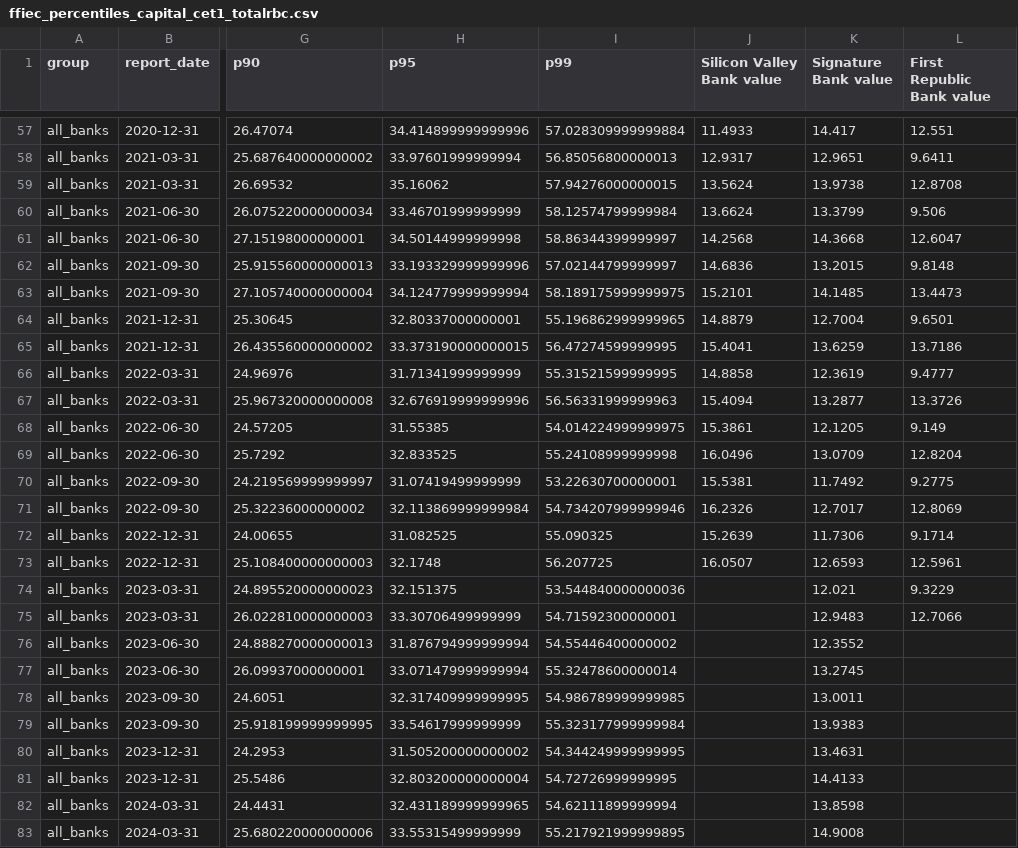
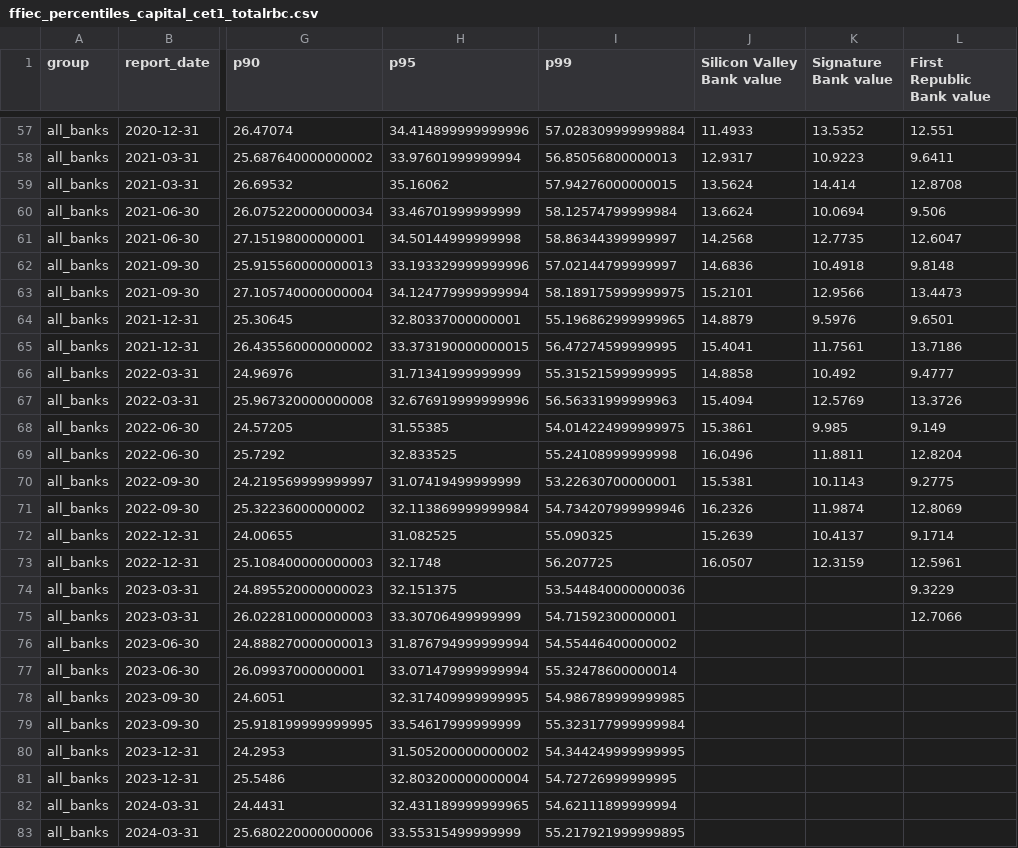
Before and after one commit to NiccoloComati/papers-repo, a CSV file: Role of Bank Supervision (SVB)/data/Processed/ffiec_percentiles_capital_cet1_totalrbc.csv, drawn as a sheet; only a part is shown, gaps mark what is left out; the diff covers the shown part only; the diff names each change by its address in the sheet, - before the commit and + after, or states it on an @@ line.

```diff
--- a/Role of Bank Supervision (SVB)/data/Processed/ffiec_percentiles_capital_cet1_totalrbc.csv
+++ b/Role of Bank Supervision (SVB)/data/Processed/ffiec_percentiles_capital_cet1_totalrbc.csv
-K57 (Signature Bank value): 14.417
+K57 (Signature Bank value): 13.5352
-K58 (Signature Bank value): 12.9651
+K58 (Signature Bank value): 10.9223
-K59 (Signature Bank value): 13.9738
+K59 (Signature Bank value): 14.414
-K60 (Signature Bank value): 13.3799
+K60 (Signature Bank value): 10.0694
-K61 (Signature Bank value): 14.3668
+K61 (Signature Bank value): 12.7735
-K62 (Signature Bank value): 13.2015
+K62 (Signature Bank value): 10.4918
-K63 (Signature Bank value): 14.1485
+K63 (Signature Bank value): 12.9566
-K64 (Signature Bank value): 12.7004
+K64 (Signature Bank value): 9.5976
-K65 (Signature Bank value): 13.6259
+K65 (Signature Bank value): 11.7561
-K66 (Signature Bank value): 12.3619
+K66 (Signature Bank value): 10.492
-K67 (Signature Bank value): 13.2877
+K67 (Signature Bank value): 12.5769
-K68 (Signature Bank value): 12.1205
+K68 (Signature Bank value): 9.985
-K69 (Signature Bank value): 13.0709
+K69 (Signature Bank value): 11.8811
-K70 (Signature Bank value): 11.7492
+K70 (Signature Bank value): 10.1143
-K71 (Signature Bank value): 12.7017
+K71 (Signature Bank value): 11.9874
-K72 (Signature Bank value): 11.7306
+K72 (Signature Bank value): 10.4137
-K73 (Signature Bank value): 12.6593
+K73 (Signature Bank value): 12.3159
-K74 (Signature Bank value): 12.021
+K74 (Signature Bank value): (empty)
-K75 (Signature Bank value): 12.9483
+K75 (Signature Bank value): (empty)
-K76 (Signature Bank value): 12.3552
+K76 (Signature Bank value): (empty)
-K77 (Signature Bank value): 13.2745
+K77 (Signature Bank value): (empty)
-K78 (Signature Bank value): 13.0011
+K78 (Signature Bank value): (empty)
-K79 (Signature Bank value): 13.9383
+K79 (Signature Bank value): (empty)
-K80 (Signature Bank value): 13.4631
+K80 (Signature Bank value): (empty)
-K81 (Signature Bank value): 14.4133
+K81 (Signature Bank value): (empty)
-K82 (Signature Bank value): 13.8598
+K82 (Signature Bank value): (empty)
-K83 (Signature Bank value): 14.9008
+K83 (Signature Bank value): (empty)
```
Also changed, not shown: 157 edited cells elsewhere in this file, Role of Bank Supervision (SVB)/data/Processed/ffiec_mapping_log_by_quarter.csv, Role of Bank Supervision (SVB)/data/Processed/ffiec_used_codes_by_quarter.csv, 6 other files.
